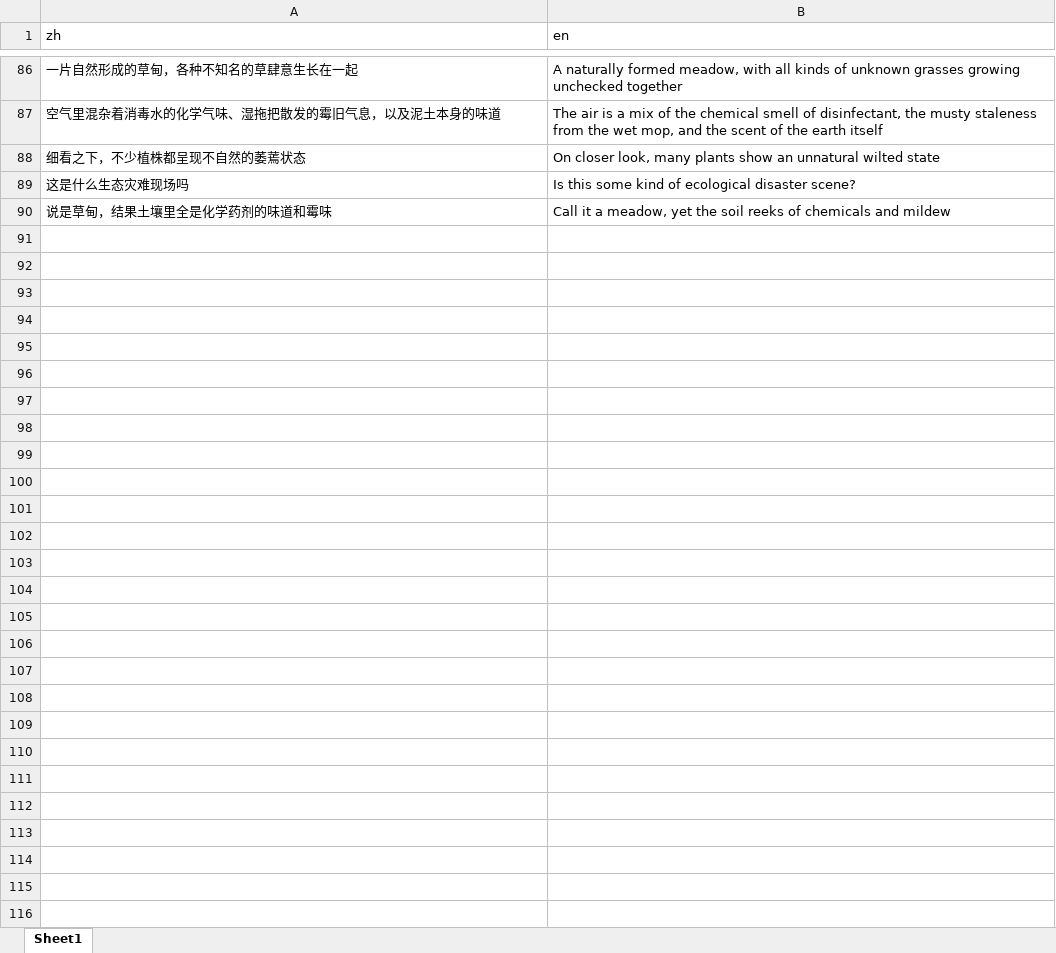
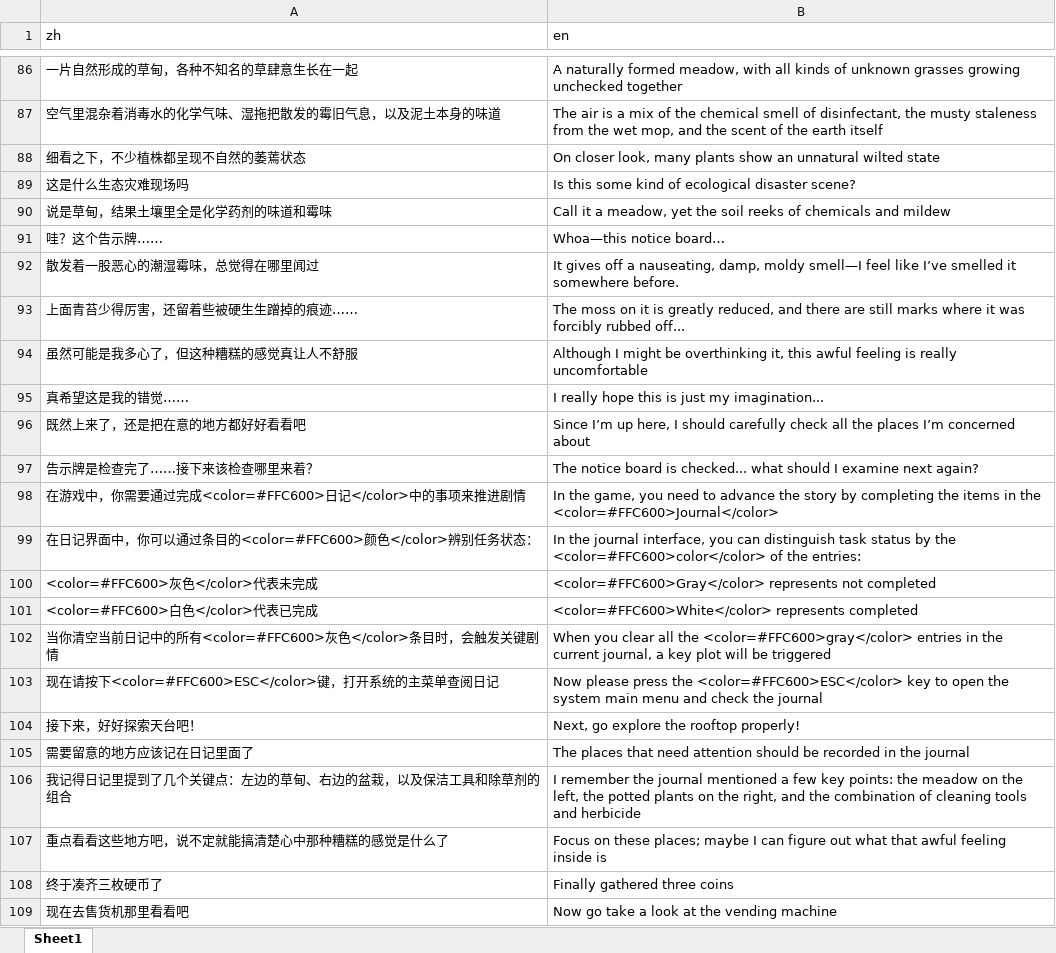
Before and after one commit to 0FFMIND/FYP, an Excel workbook: Assets/StreamingAssets/Localization/1-Scene-Main/strings.xlsx, sheet Sheet1, drawn as a sheet; only a part is shown, gaps mark what is left out; values as stored, in another font and other column widths than the file's, no borders; the diff covers the shown part only; the diff names each change by its address in the sheet, - before the commit and + after, or states it on an @@ line.

```diff
--- a/Assets/StreamingAssets/Localization/1-Scene-Main/strings.xlsx (sheet Sheet1)
+++ b/Assets/StreamingAssets/Localization/1-Scene-Main/strings.xlsx (sheet Sheet1)
+row 91: 哇？这个告示牌…… | Whoa—this notice board…
+row 92: 散发着一股恶心的潮湿霉味，总觉得在哪里闻过 | It gives off a nauseating, damp, moldy smell—I feel like I’ve smelled it somewhere before.
+row 93: 上面青苔少得厉害，还留着些被硬生生蹭掉的痕迹…… | The moss on it is greatly reduced, and there are still marks where it was forcibly rubbed off...
+row 94: 虽然可能是我多心了，但这种糟糕的感觉真让人不舒服 | Although I might be overthinking it, this awful feeling is really uncomfortable
+row 95: 真希望这是我的错觉…… | I really hope this is just my imagination...
+row 96: 既然上来了，还是把在意的地方都好好看看吧 | Since I’m up here, I should carefully check all the places I’m concerned about
+row 97: 告示牌是检查完了……接下来该检查哪里来着？ | The notice board is checked... what should I examine next again?
+row 98: 在游戏中，你需要通过完成<color=#FFC600>日记</color>中的事项来推进剧情 | In the game, you need to advance the story by completing the items in the <color=#FFC600>Journal</color>
+row 99: 在日记界面中，你可以通过条目的<color=#FFC600>颜色</color>辨别任务状态： | In the journal interface, you can distinguish task status by the <color=#FFC600>color</color> of the entries:
+row 100: <color=#FFC600>灰色</color>代表未完成 | <color=#FFC600>Gray</color> represents not completed
+row 101: <color=#FFC600>白色</color>代表已完成 | <color=#FFC600>White</color> represents completed
+row 102: 当你清空当前日记中的所有<color=#FFC600>灰色</color>条目时，会触发关键剧情 | When you clear all the <color=#FFC600>gray</color> entries in the current journal, a key plot will be triggered
+row 103: 现在请按下<color=#FFC600>ESC</color>键，打开系统的主菜单查阅日记 | Now please press the <color=#FFC600>ESC</color> key to open the system main menu and check the journal
+row 104: 接下来，好好探索天台吧！ | Next, go explore the rooftop properly!
+row 105: 需要留意的地方应该记在日记里面了 | The places that need attention should be recorded in the journal
+row 106: 我记得日记里提到了几个关键点：左边的草甸、右边的盆栽，以及保洁工具和除草剂的组合 | I remember the journal mentioned a few key points: the meadow on the left, the potted plants on the right, and the combination of cleaning tools and herbicide
+row 107: 重点看看这些地方吧，说不定就能搞清楚心中那种糟糕的感觉是什么了 | Focus on these places; maybe I can figure out what that awful feeling inside is
+row 108: 终于凑齐三枚硬币了 | Finally gathered three coins
+row 109: 现在去售货机那里看看吧 | Now go take a look at the vending machine
```
Also changed, not shown: 19 added rows, 10 removed rows and 6 edited cells elsewhere in this sheet, Assets/StreamingAssets/Localization/1-Scene-UI/strings.xlsx, Assets/StreamingAssets/Localization/strings.xlsx, 37 other files.
